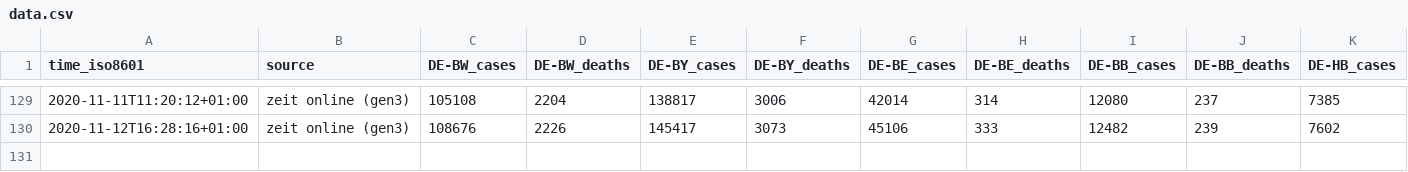
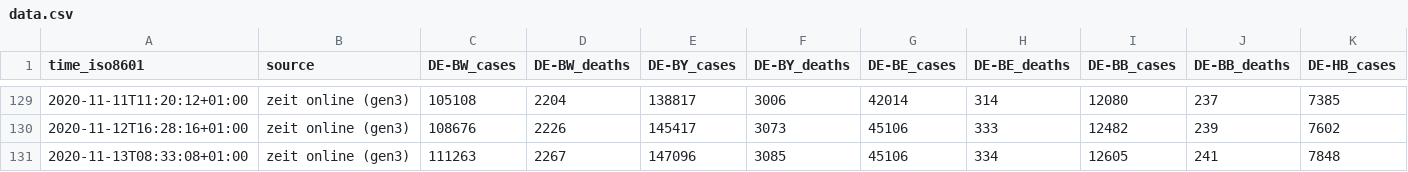
Before and after one commit to bxabi/corona, a CSV file: data/Germany/data.csv, drawn as a sheet; only a part is shown, gaps mark what is left out; rows hold the shown columns only; the diff names each change by its address in the sheet, - before the commit and + after, or states it on an @@ line.

Commit message:
Germany data updated to 2020-11-13

```diff
--- a/data/Germany/data.csv
+++ b/data/Germany/data.csv
+row 131: 2020-11-13T08:33:08+01:00 | zeit online (gen3) | 111263 | 2267 | 147096 | 3085 | 45106 | 334 | 12605 | 241 | 7848
```
Also changed, not shown: data/Russia/last.csv, 2 other files.
